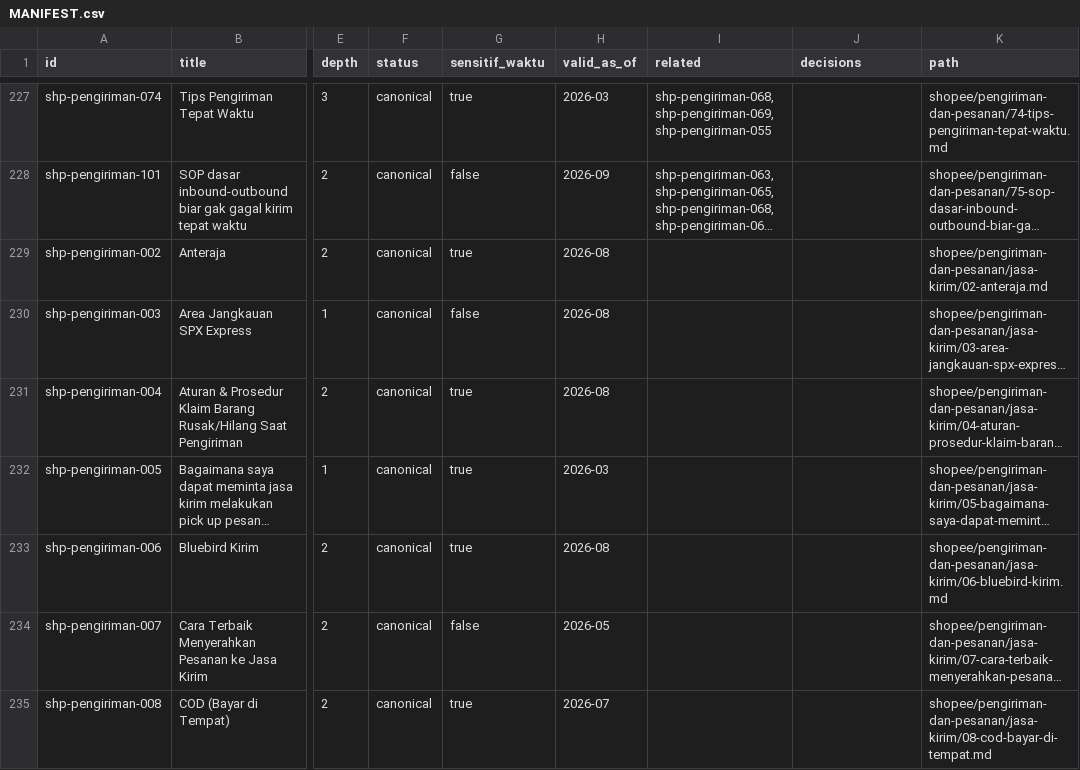
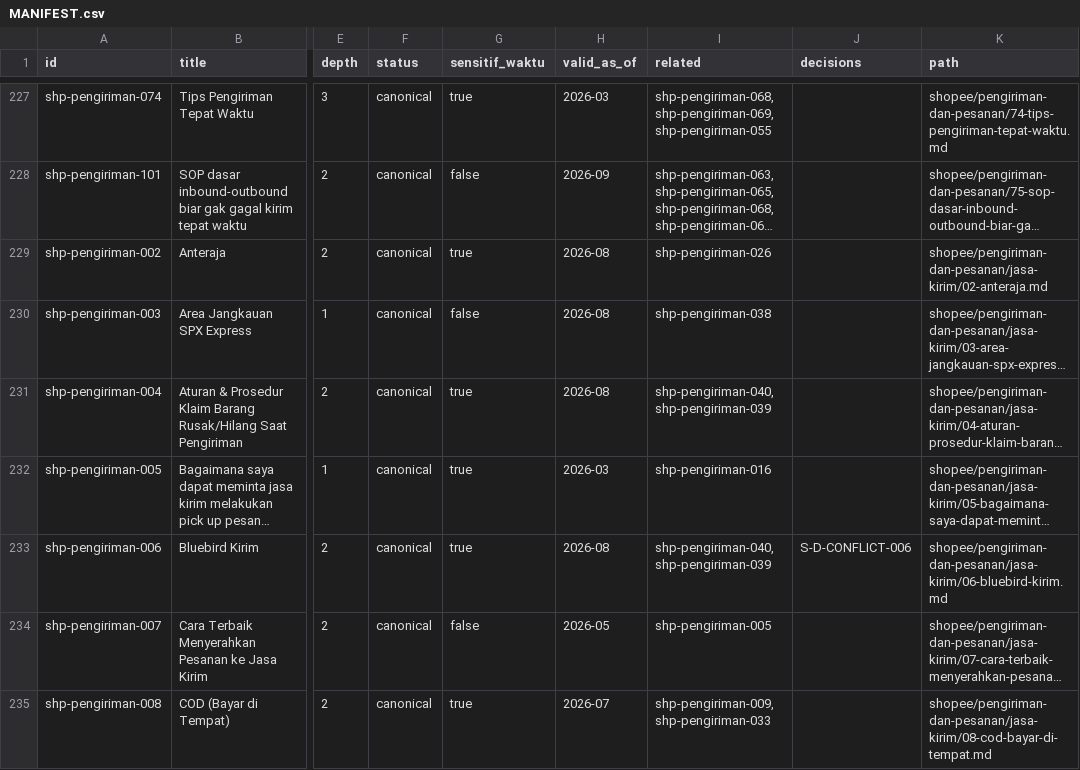
Before and after one commit to MEAgrup/KB-Ecommerce, a CSV file: kb/_manifest/MANIFEST.csv, drawn as a sheet; only a part is shown, gaps mark what is left out; long unchanged cells end in …; the diff covers the shown part only; the diff names each change by its address in the sheet, - before the commit and + after, or states it on an @@ line.

```diff
--- a/kb/_manifest/MANIFEST.csv
+++ b/kb/_manifest/MANIFEST.csv
-I229 (related): (empty)
+I229 (related): shp-pengiriman-026
-I230 (related): (empty)
+I230 (related): shp-pengiriman-038
-I231 (related): (empty)
+I231 (related): shp-pengiriman-040, shp-pengiriman-039
-I232 (related): (empty)
+I232 (related): shp-pengiriman-016
-I233 (related): (empty)
+I233 (related): shp-pengiriman-040, shp-pengiriman-039
-J233 (decisions): (empty)
+J233 (decisions): S-D-CONFLICT-006
-I234 (related): (empty)
+I234 (related): shp-pengiriman-005
-I235 (related): (empty)
+I235 (related): shp-pengiriman-009, shp-pengiriman-033
```
Also changed, not shown: 7 edited cells elsewhere in this file, 18 other files.
